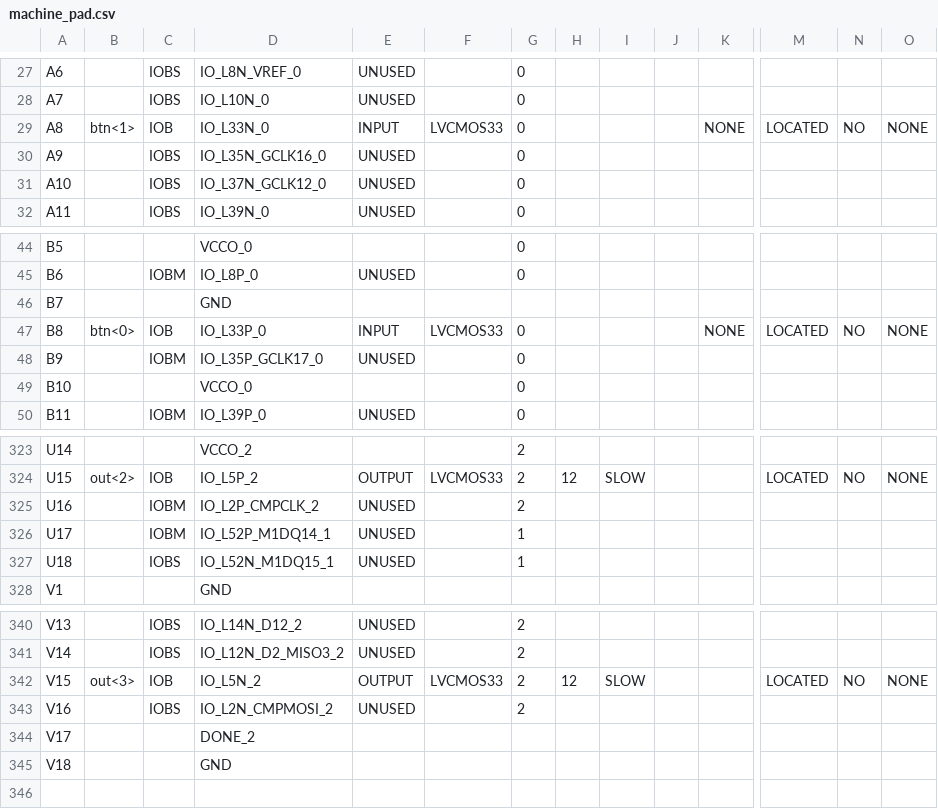
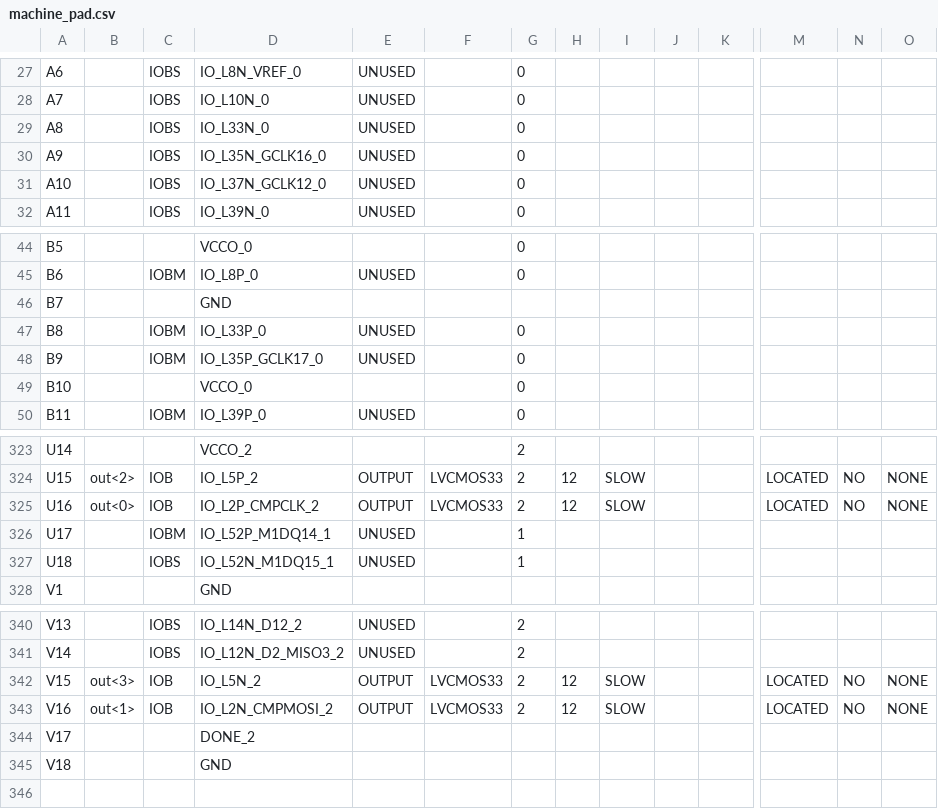
Before and after one commit to Ed-Hong/fpga-proc, a CSV file: proj/machine_pad.csv, drawn as a sheet; only a part is shown, gaps mark what is left out; the diff covers the shown part only; the diff names each change by its address in the sheet, - before the commit and + after, or states it on an @@ line.

```diff
--- a/proj/machine_pad.csv
+++ b/proj/machine_pad.csv
-B29: btn<1>
+B29: (empty)
-C29: IOB
+C29: IOBS
-E29: INPUT
+E29: UNUSED
-F29: LVCMOS33
+F29: (empty)
-K29: NONE
+K29: (empty)
-M29: LOCATED
+M29: (empty)
-N29: NO
+N29: (empty)
-O29: NONE
+O29: (empty)
-B47: btn<0>
+B47: (empty)
-C47: IOB
+C47: IOBM
-E47: INPUT
+E47: UNUSED
-F47: LVCMOS33
+F47: (empty)
-K47: NONE
+K47: (empty)
-M47: LOCATED
+M47: (empty)
-N47: NO
+N47: (empty)
-O47: NONE
+O47: (empty)
-B325: (empty)
+B325: out<0>
-C325: IOBM
+C325: IOB
-E325: UNUSED
+E325: OUTPUT
-F325: (empty)
+F325: LVCMOS33
-H325: (empty)
+H325: 12
-I325: (empty)
+I325: SLOW
-M325: (empty)
+M325: LOCATED
-N325: (empty)
+N325: NO
-O325: (empty)
+O325: NONE
-B343: (empty)
+B343: out<1>
-C343: IOBS
+C343: IOB
-E343: UNUSED
+E343: OUTPUT
-F343: (empty)
+F343: LVCMOS33
-H343: (empty)
+H343: 12
-I343: (empty)
+I343: SLOW
-M343: (empty)
+M343: LOCATED
-N343: (empty)
+N343: NO
-O343: (empty)
+O343: NONE
```
Also changed, not shown: 51 edited cells elsewhere in this file, 43 other files.
